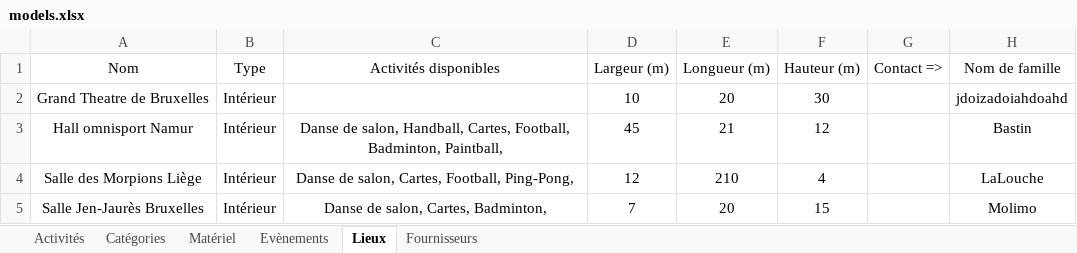
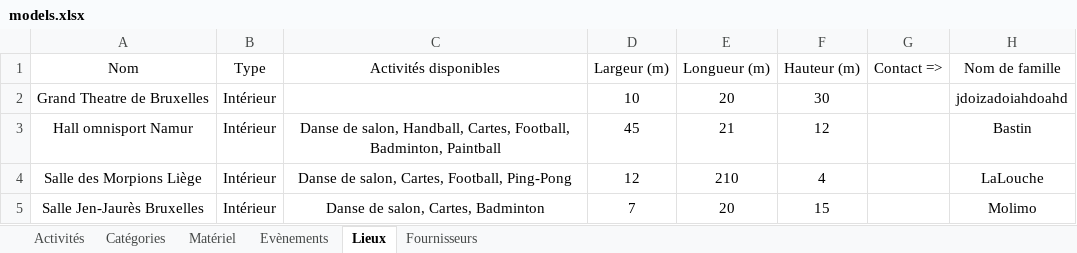
Before and after one commit to CyrielBastin/blacklights, an Excel workbook: import_models/models.xlsx, sheet Lieux, drawn as a sheet; only a part is shown; values as stored, in another font and other column widths than the file's, no borders; the diff names each change by its address in the sheet, - before the commit and + after, or states it on an @@ line.

```diff
--- a/import_models/models.xlsx (sheet Lieux)
+++ b/import_models/models.xlsx (sheet Lieux)
-C3 (Activités disponibles): …Football, Badminton, Paintball,
+C3 (Activités disponibles): …Football, Badminton, Paintball
-C4 (Activités disponibles): Danse de salon, Cartes, Football, Ping-Pong,
+C4 (Activités disponibles): Danse de salon, Cartes, Football, Ping-Pong
-C5 (Activités disponibles): Danse de salon, Cartes, Badminton,
+C5 (Activités disponibles): Danse de salon, Cartes, Badminton
```
Also changed, not shown: sheet Activités, sheet Evènements, sheet Catégories, sheet Matériel, 8 other files.
